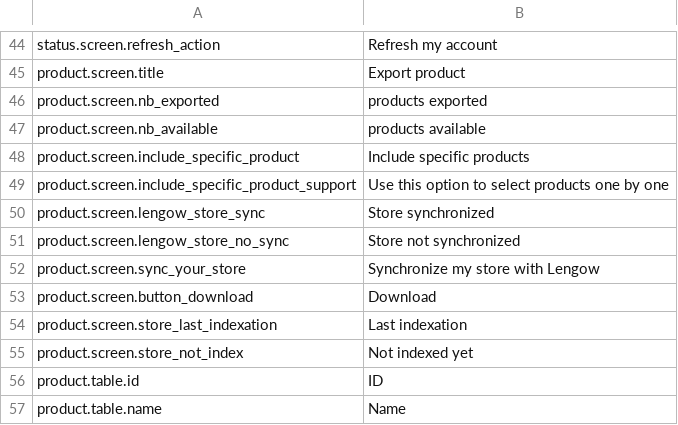
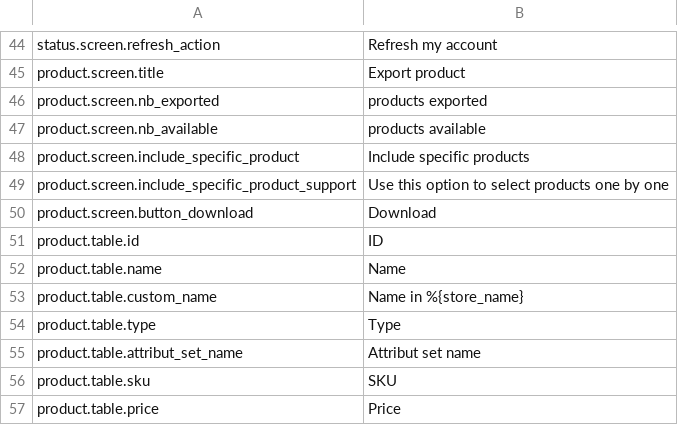
Before and after one commit to lengow/plugin-magento, a CSV file: app/code/community/Lengow/Connector/locale/en_GB.csv, drawn as a sheet; only a part is shown, gaps mark what is left out; the shorter side is filled out with more unchanged rows.

```diff
--- a/app/code/community/Lengow/Connector/locale/en_GB.csv
+++ b/app/code/community/Lengow/Connector/locale/en_GB.csv
@@ -49,8 +49,3 @@ product.screen.include_specific_product|Include specific products
 product.screen.include_specific_product_support|Use this option to select products one by one
-product.screen.lengow_store_sync|Store synchronized
-product.screen.lengow_store_no_sync|Store not synchronized
-product.screen.sync_your_store|Synchronize my store with Lengow
 product.screen.button_download|Download
-product.screen.store_last_indexation|Last indexation
-product.screen.store_not_index|Not indexed yet
 product.table.id|ID
```
Also changed, not shown: app/code/community/Lengow/Connector/etc/checkmd5.csv, app/code/community/Lengow/Connector/locale/de_DE.csv, 23 other files.
